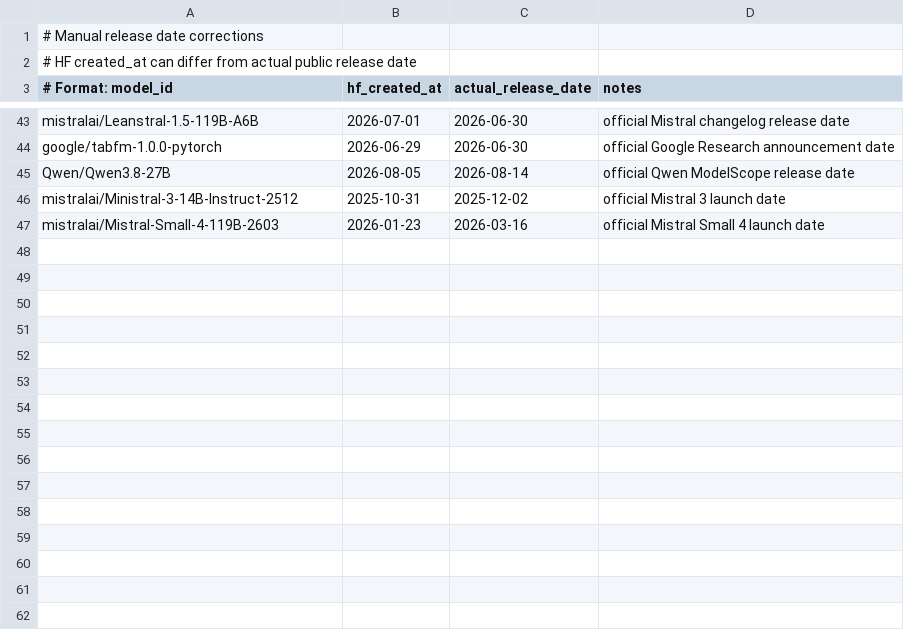
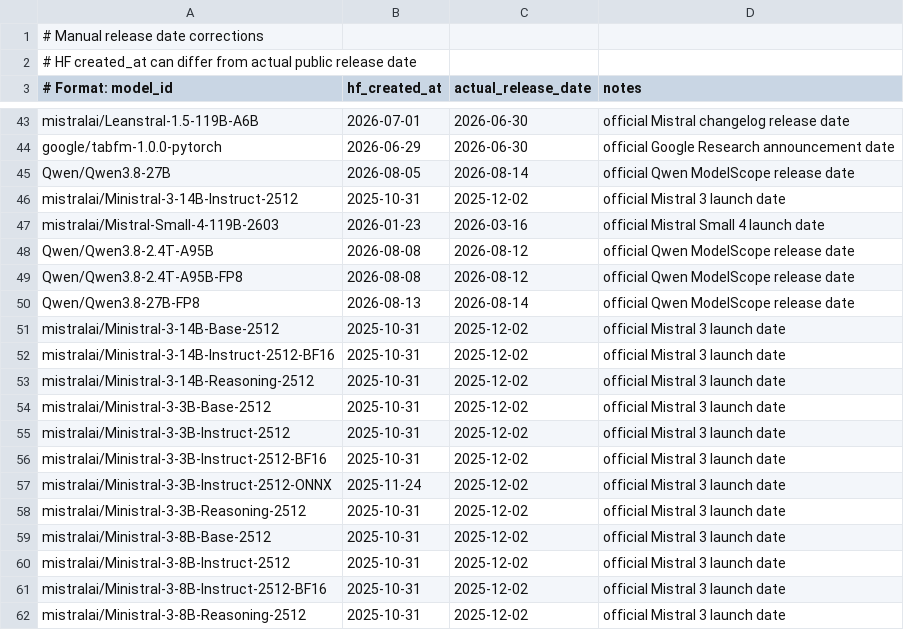
Before and after one commit to Interconnects-AI/tracked-models, a CSV file: metadata/release_date_corrections.csv, drawn as a sheet; only a part is shown, gaps mark what is left out; the diff names each change by its address in the sheet, - before the commit and + after, or states it on an @@ line.

Commit message:
Validate and complete release-date corrections (#34)
Add exact Qwen3.8 and Ministral 3 sibling corrections plus CI validation for the canonical registry.

```diff
--- a/metadata/release_date_corrections.csv
+++ b/metadata/release_date_corrections.csv
+row 48: Qwen/Qwen3.8-2.4T-A95B | 2026-08-08 | 2026-08-12 | official Qwen ModelScope release date
+row 49: Qwen/Qwen3.8-2.4T-A95B-FP8 | 2026-08-08 | 2026-08-12 | official Qwen ModelScope release date
+row 50: Qwen/Qwen3.8-27B-FP8 | 2026-08-13 | 2026-08-14 | official Qwen ModelScope release date
+row 51: mistralai/Ministral-3-14B-Base-2512 | 2025-10-31 | 2025-12-02 | official Mistral 3 launch date
+row 52: mistralai/Ministral-3-14B-Instruct-2512-BF16 | 2025-10-31 | 2025-12-02 | official Mistral 3 launch date
+row 53: mistralai/Ministral-3-14B-Reasoning-2512 | 2025-10-31 | 2025-12-02 | official Mistral 3 launch date
+row 54: mistralai/Ministral-3-3B-Base-2512 | 2025-10-31 | 2025-12-02 | official Mistral 3 launch date
+row 55: mistralai/Ministral-3-3B-Instruct-2512 | 2025-10-31 | 2025-12-02 | official Mistral 3 launch date
+row 56: mistralai/Ministral-3-3B-Instruct-2512-BF16 | 2025-10-31 | 2025-12-02 | official Mistral 3 launch date
+row 57: mistralai/Ministral-3-3B-Instruct-2512-ONNX | 2025-11-24 | 2025-12-02 | official Mistral 3 launch date
+row 58: mistralai/Ministral-3-3B-Reasoning-2512 | 2025-10-31 | 2025-12-02 | official Mistral 3 launch date
+row 59: mistralai/Ministral-3-8B-Base-2512 | 2025-10-31 | 2025-12-02 | official Mistral 3 launch date
+row 60: mistralai/Ministral-3-8B-Instruct-2512 | 2025-10-31 | 2025-12-02 | official Mistral 3 launch date
+row 61: mistralai/Ministral-3-8B-Instruct-2512-BF16 | 2025-10-31 | 2025-12-02 | official Mistral 3 launch date
+row 62: mistralai/Ministral-3-8B-Reasoning-2512 | 2025-10-31 | 2025-12-02 | official Mistral 3 launch date
```
Also changed, not shown: 4 other files.
